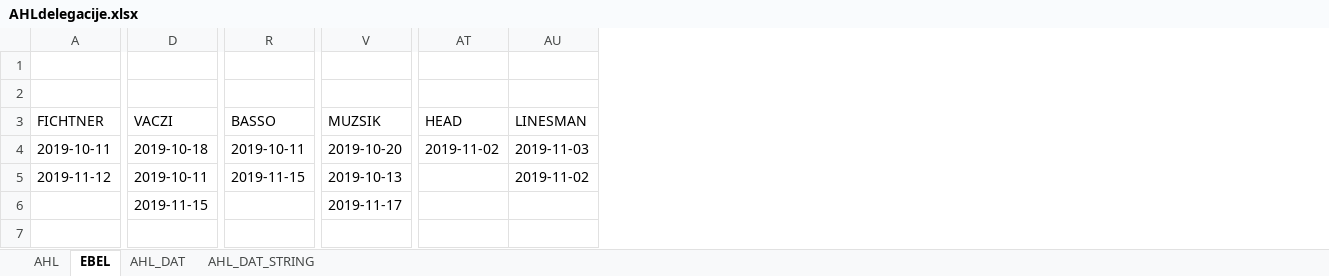
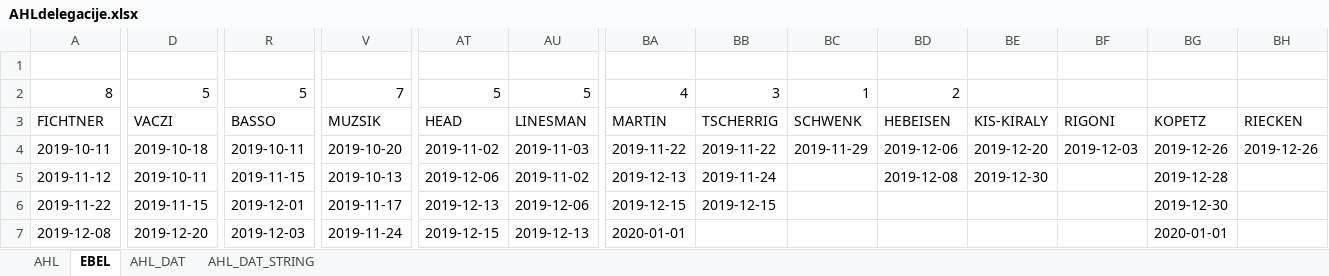
Before and after one commit to snojle23/delegacije, an Excel workbook: data/AHLdelegacije.xlsx, sheet EBEL, drawn as a sheet; only a part is shown, gaps mark what is left out; values as stored, in another font and other column widths than the file's, no borders; rows hold the shown columns only; the diff covers the shown part only; the diff names each change by its address in the sheet, - before the commit and + after, or states it on an @@ line.

```diff
--- a/data/AHLdelegacije.xlsx (sheet EBEL)
+++ b/data/AHLdelegacije.xlsx (sheet EBEL)
+column BA, rows 2-7: 4 | MARTIN | 2019-11-22 | 2019-12-13 | 2019-12-15 | 2020-01-01
+column BB, rows 2-6: 3 | TSCHERRIG | 2019-11-22 | 2019-11-24 | 2019-12-15
+column BC, rows 2-4: 1 | SCHWENK | 2019-11-29
+column BD, rows 2-5: 2 | HEBEISEN | 2019-12-06 | 2019-12-08
+column BE, rows 3-5: KIS-KIRALY | 2019-12-20 | 2019-12-30
+column BF, rows 3-4: RIGONI | 2019-12-03
+column BG, rows 3-7: KOPETZ | 2019-12-26 | 2019-12-28 | 2019-12-30 | 2020-01-01
+column BH, rows 3-4: RIECKEN | 2019-12-26
-row 2: (empty)
+row 2: 8 | 5 | 5 | 7 | 5 | 5 | 4 | 3 | 1 | 2
-AT5: (empty)
+AT5: 2019-12-06
-A6: (empty)
+A6: 2019-11-22
-R6: (empty)
+R6: 2019-12-01
-AT6: (empty)
+AT6: 2019-12-13
-AU6: (empty)
+AU6: 2019-12-06
-A7: (empty)
+A7: 2019-12-08
-D7: (empty)
+D7: 2019-12-20
-R7: (empty)
+R7: 2019-12-03
-V7: (empty)
+V7: 2019-11-24
-AT7: (empty)
+AT7: 2019-12-15
-AU7: (empty)
+AU7: 2019-12-13
```
Also changed, not shown: 17 added rows, 3 removed rows and 42 edited cells elsewhere in this sheet, sheet AHL, sheet AHL_DAT, sheet AHL_DAT_STRING, data/AHLdelegacije - Copy.xlsx, 11 other files.
